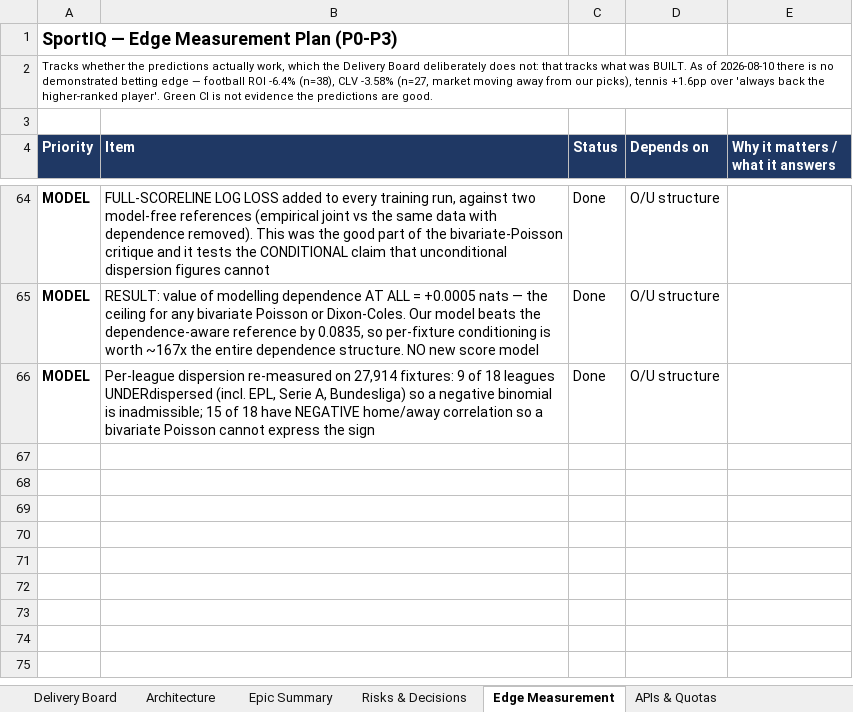
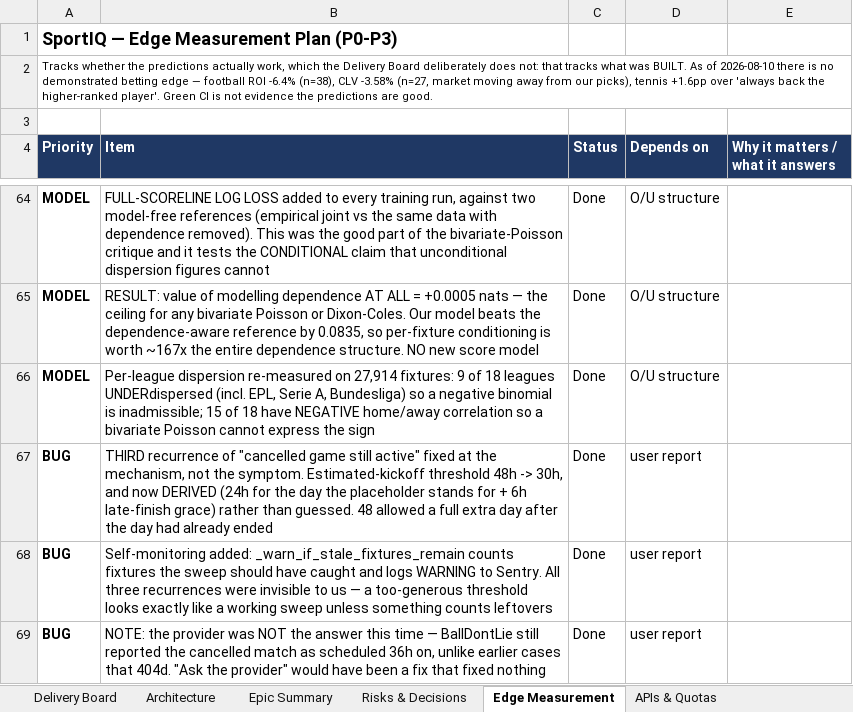
Before and after one commit to UsangR01/sportiq, an Excel workbook: SportIQ-Delivery-Board.xlsx, sheet Edge Measurement, drawn as a sheet; only a part is shown, gaps mark what is left out; values as stored, in another font and other column widths than the file's, no borders; the diff names each change by its address in the sheet, - before the commit and + after, or states it on an @@ line.

```diff
--- a/SportIQ-Delivery-Board.xlsx (sheet Edge Measurement)
+++ b/SportIQ-Delivery-Board.xlsx (sheet Edge Measurement)
+row 67: BUG | THIRD recurrence of "cancelled game still active" fixed at the mechanism, not the symptom. Estimated-kickoff threshold 48h -> 30h, and now DERIVED (24h for the day the placeholder stands for + 6h late-finish grace) rather than guessed. 48 allowed a full extra day after the day had already ended | Done | user report
+row 68: BUG | Self-monitoring added: _warn_if_stale_fixtures_remain counts fixtures the sweep should have caught and logs WARNING to Sentry. All three recurrences were invisible to us — a too-generous threshold looks exactly like a working sweep unless something counts leftovers | Done | user report
+row 69: BUG | NOTE: the provider was NOT the answer this time — BallDontLie still reported the cancelled match as scheduled 36h on, unlike earlier cases that 404d. "Ask the provider" would have been a fix that fixed nothing | Done | user report
```
Also changed, not shown: 3 other files.
